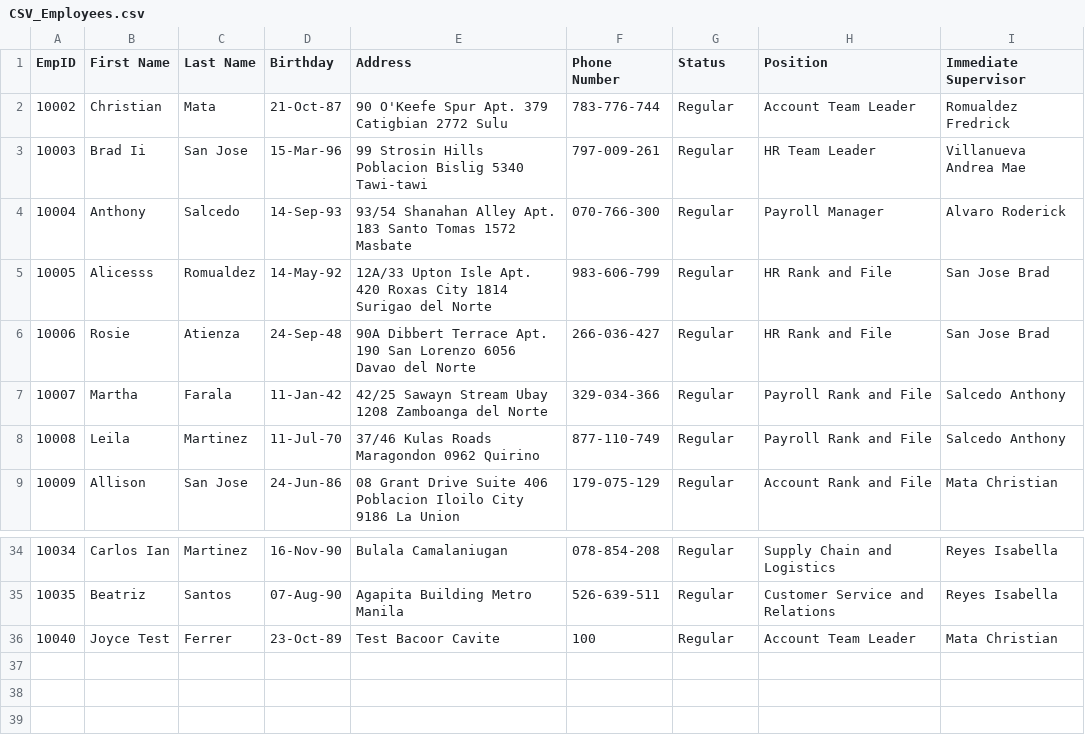
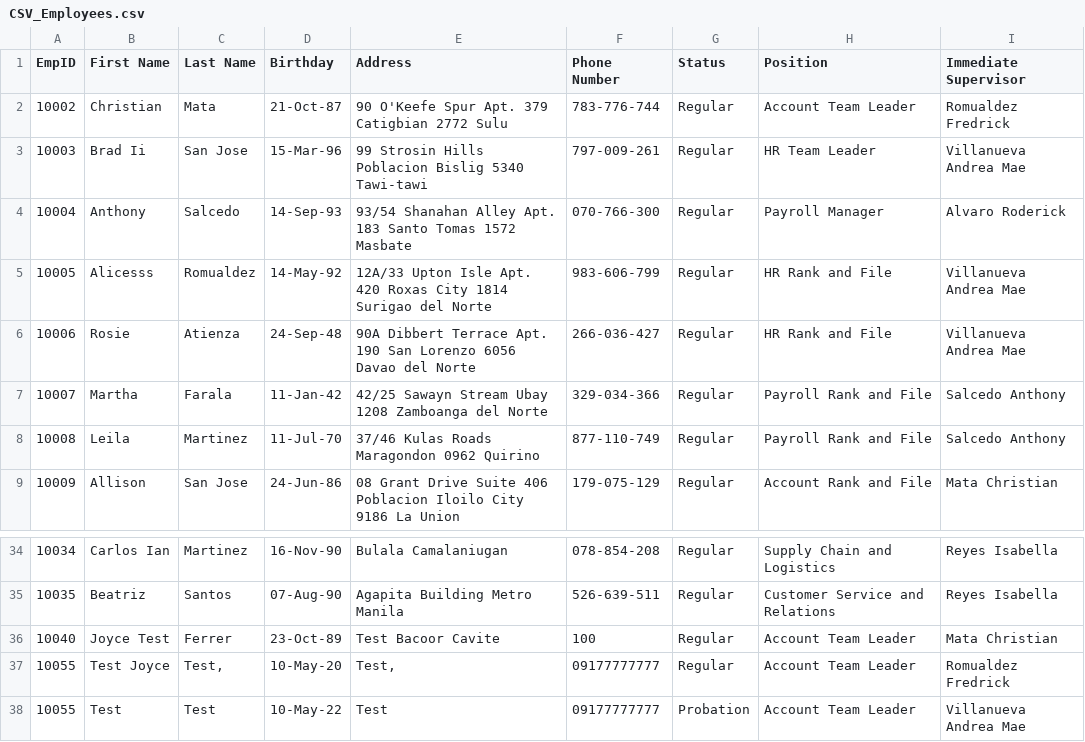
Before and after one commit to jferrer2023/OOP_S2101_RedDragon, a CSV file: src/oop_motorph/CSV_Employees.csv, drawn as a sheet; only a part is shown, gaps mark what is left out.

```diff
--- a/src/oop_motorph/CSV_Employees.csv
+++ b/src/oop_motorph/CSV_Employees.csv
@@ -4,4 +4,4 @@ EmpID,First Name,Last Name,Birthday,Address,Phone Number,Status,Position,Immedia
 10004,Anthony,Salcedo,14-Sep-93,93/54 Shanahan Alley Apt. 183 Santo Tomas 1572 Masbate,070-766-300,Regular,Payroll Manager,Alvaro Roderick
-10005,Alicesss,Romualdez,14-May-92,12A/33 Upton Isle Apt. 420 Roxas City 1814 Surigao del Norte,983-606-799,Regular,HR Rank and File,San Jose Brad
-10006,Rosie ,Atienza,24-Sep-48,90A Dibbert Terrace Apt. 190 San Lorenzo 6056 Davao del Norte,266-036-427,Regular,HR Rank and File,San Jose Brad
+10005,Alicesss,Romualdez,14-May-92,12A/33 Upton Isle Apt. 420 Roxas City 1814 Surigao del Norte,983-606-799,Regular,HR Rank and File,Villanueva Andrea Mae
+10006,Rosie ,Atienza,24-Sep-48,90A Dibbert Terrace Apt. 190 San Lorenzo 6056 Davao del Norte,266-036-427,Regular,HR Rank and File,Villanueva Andrea Mae
 10007,Martha,Farala,11-Jan-42,42/25 Sawayn Stream Ubay 1208 Zamboanga del Norte ,329-034-366,Regular,Payroll Rank and File,Salcedo Anthony
@@ -36 +36,3 @@ EmpID,First Name,Last Name,Birthday,Address,Phone Number,Status,Position,Immedia
 10040,Joyce Test,Ferrer,23-Oct-89,Test Bacoor Cavite,100,Regular,Account Team Leader,Mata Christian
+10055,Test Joyce,"Test,",10-May-20,"Test,",09177777777,Regular,Account Team Leader,Romualdez Fredrick
+10055,Test,Test,10-May-22,Test,09177777777,Probation,Account Team Leader,Villanueva Andrea Mae
```
Also changed, not shown: src/oop_motorph/CSV_Salary.csv, 4 other files.
